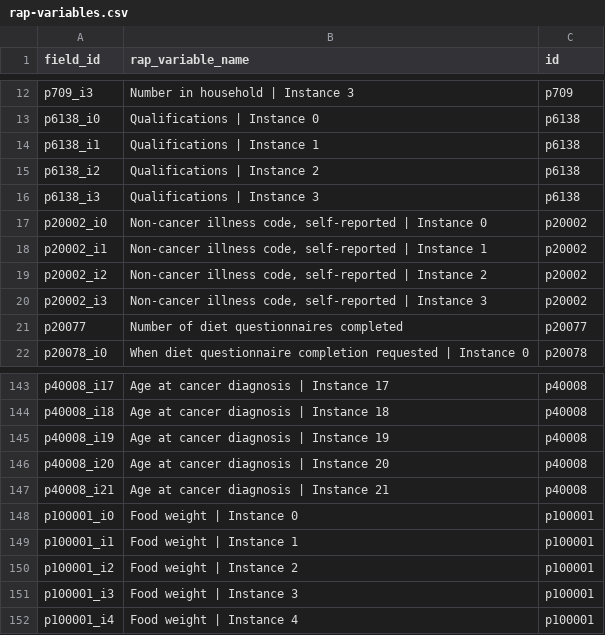
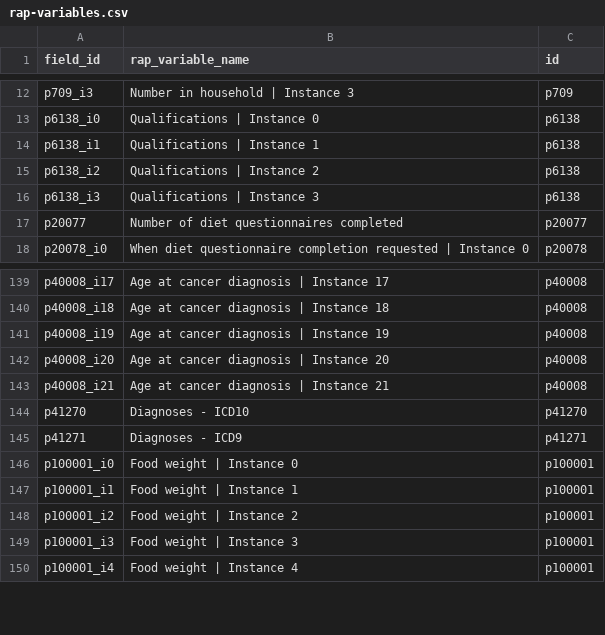
Before and after one commit to steno-aarhus/legliv, a CSV file: data-raw/rap-variables.csv, drawn as a sheet; only a part is shown, gaps mark what is left out; removed rows and columns are numbered as before the commit, all else as after; the diff names each change by its address in the sheet, - before the commit and + after, or states it on an @@ line.

Commit message:
Added the correct variables for ICD10 and ICD9 codes

```diff
--- a/data-raw/rap-variables.csv
+++ b/data-raw/rap-variables.csv
-row 17: p20002_i0 | Non-cancer illness code, self-reported | Instance 0 | p20002
-row 18: p20002_i1 | Non-cancer illness code, self-reported | Instance 1 | p20002
-row 19: p20002_i2 | Non-cancer illness code, self-reported | Instance 2 | p20002
-row 20: p20002_i3 | Non-cancer illness code, self-reported | Instance 3 | p20002
+row 144: p41270 | Diagnoses - ICD10 | p41270
+row 145: p41271 | Diagnoses - ICD9 | p41271
```
Also changed, not shown: data-raw/project-variables.csv.
